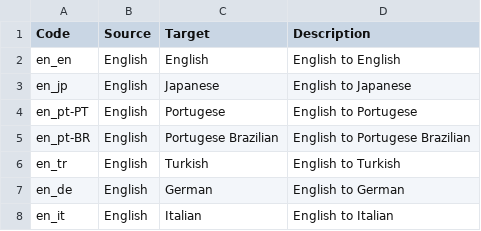
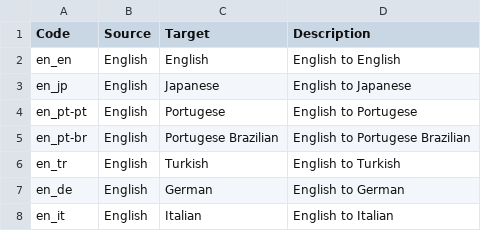
Before and after one commit to iatgen/tr.iatgen, a CSV file: inst/langs/langs.csv, drawn as a sheet.

```diff
--- a/inst/langs/langs.csv
+++ b/inst/langs/langs.csv
@@ -3,4 +3,4 @@ en_en,English,English,English to English
 en_jp,English,Japanese,English to Japanese
-en_pt-PT,English,Portugese,English to Portugese
-en_pt-BR,English,Portugese Brazilian,English to Portugese Brazilian
+en_pt-pt,English,Portugese,English to Portugese
+en_pt-br,English,Portugese Brazilian,English to Portugese Brazilian
 en_tr,English,Turkish,English to Turkish
```
Also changed, not shown: 7 other files.
